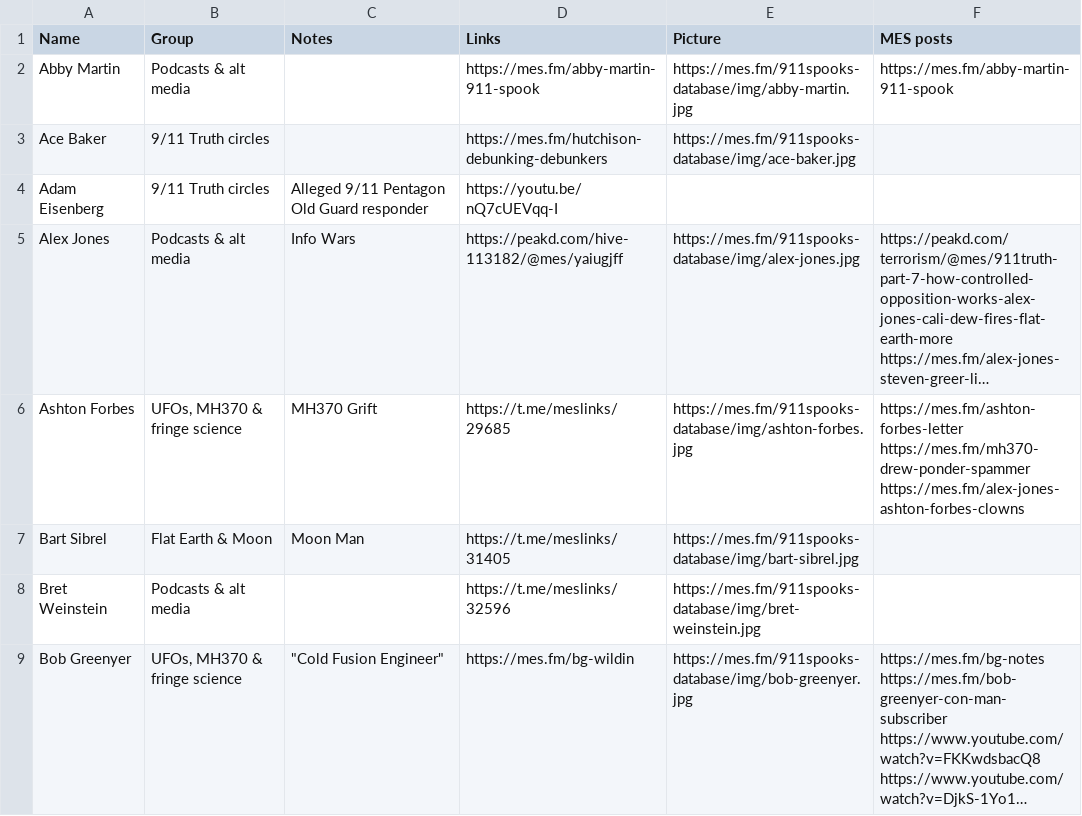
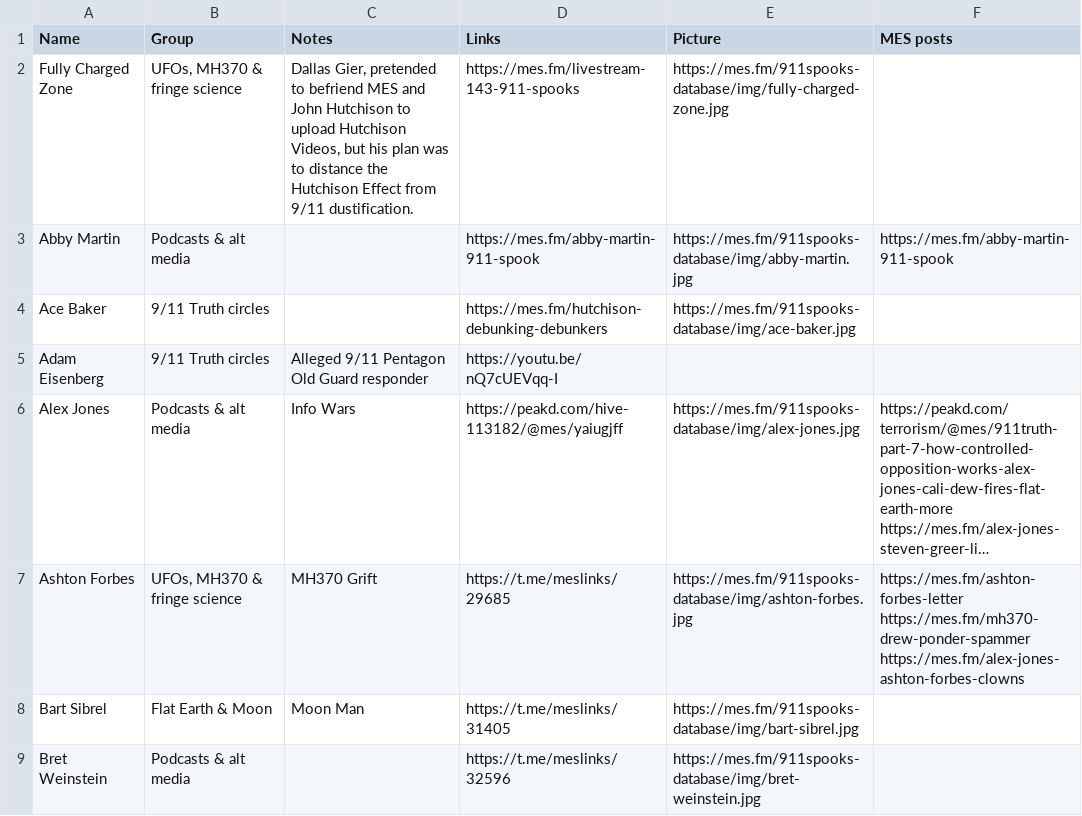
Before and after one commit to matheasy/mes.fm, a CSV file: mes.fm/911spooks-database/spooks.csv, drawn as a sheet; only a part is shown; the shorter side is filled out with more unchanged rows; long unchanged cells end in …; the diff names each change by its address in the sheet, - before the commit and + after, or states it on an @@ line.

```diff
--- a/mes.fm/911spooks-database/spooks.csv
+++ b/mes.fm/911spooks-database/spooks.csv
+row 2: Fully Charged Zone | UFOs, MH370 & fringe science | Dallas Gier, pretended to befriend MES and John Hutchison to upload Hutchison Videos, but his plan was to distance the Hutchison Effect from 9/11 dustification. | https://mes.fm/livestream-143-911-spooks | https://mes.fm/911spooks-database/img/fully-charged-zone.jpg
```
Also changed, not shown: mes.fm/911spooks/spooks-sheet.csv, 5 other files.
